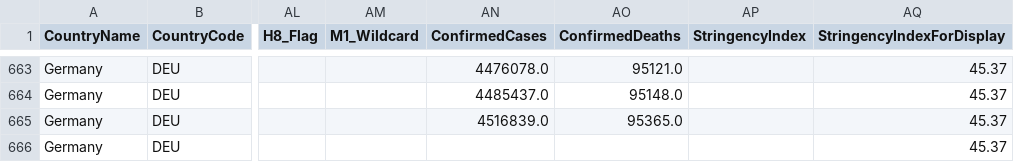
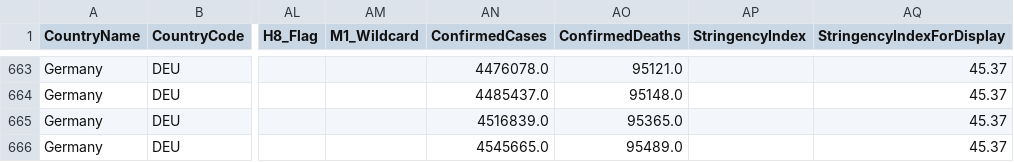
Before and after one commit to v4lue4dded/covid-19_germany, a TSV file: data_stringency.tsv, drawn as a sheet; only a part is shown, gaps mark what is left out; the diff names each change by its address in the sheet, - before the commit and + after, or states it on an @@ line.

Commit message:
date update: 2021-10-29 04:31:56

```diff
--- a/data_stringency.tsv
+++ b/data_stringency.tsv
-AN666 (ConfirmedCases): (empty)
+AN666 (ConfirmedCases): 4545665.0
-AO666 (ConfirmedDeaths): (empty)
+AO666 (ConfirmedDeaths): 95489.0
```
Also changed, not shown: 1 other file.
